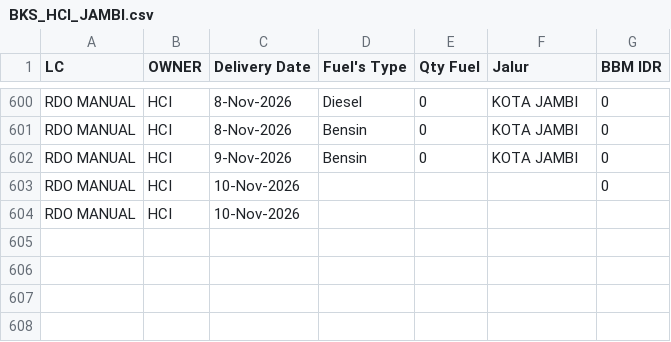
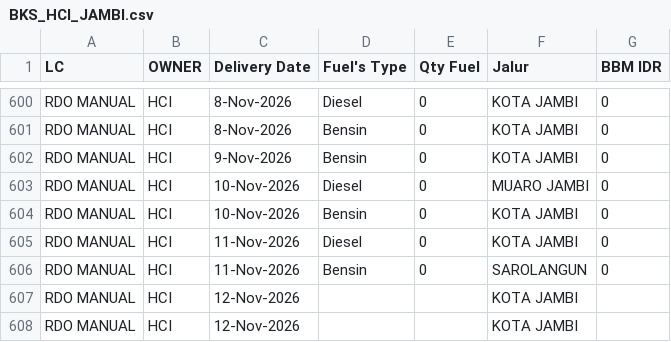
Before and after one commit to heylilyloops/Dashboard-Fuel-Usage-, a CSV file: data/BKS_HCI_JAMBI.csv, drawn as a sheet; only a part is shown, gaps mark what is left out.

```diff
--- a/data/BKS_HCI_JAMBI.csv
+++ b/data/BKS_HCI_JAMBI.csv
@@ -602,3 +602,7 @@ RDO MANUAL,HCI,8-Nov-2026,Bensin,0,KOTA JAMBI,0
 RDO MANUAL,HCI,9-Nov-2026,Bensin,0,KOTA JAMBI,0
-RDO MANUAL,HCI,10-Nov-2026,,,,0
-RDO MANUAL,HCI,10-Nov-2026,,,,
+RDO MANUAL,HCI,10-Nov-2026,Diesel,0,MUARO JAMBI,0
+RDO MANUAL,HCI,10-Nov-2026,Bensin,0,KOTA JAMBI,0
+RDO MANUAL,HCI,11-Nov-2026,Diesel,0,KOTA JAMBI,0
+RDO MANUAL,HCI,11-Nov-2026,Bensin,0,SAROLANGUN,0
+RDO MANUAL,HCI,12-Nov-2026,,,KOTA JAMBI,
+RDO MANUAL,HCI,12-Nov-2026,,,KOTA JAMBI,
```
Also changed, not shown: data/BKS_HCI_BALIKPAPAN.csv, data/HCI_CIKUPA.csv, 10 other files.
